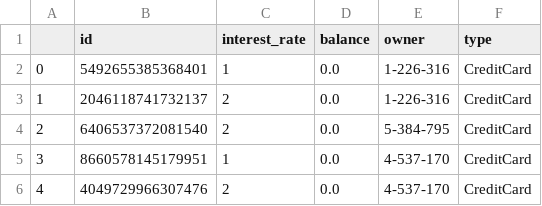
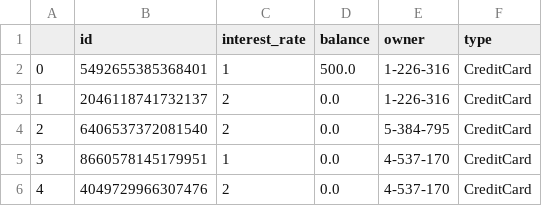
Before and after one commit to eivaremir/banking-system-emulator, a CSV file: flask-app/app/db/CreditCards.csv, drawn as a sheet; only a part is shown.

```diff
--- a/flask-app/app/db/CreditCards.csv
+++ b/flask-app/app/db/CreditCards.csv
@@ -1,3 +1,3 @@
 ,id,interest_rate,balance,owner,type
-0,5492655385368401,1,0.0,1-226-316,CreditCard
+0,5492655385368401,1,500.0,1-226-316,CreditCard
 1,2046118741732137,2,0.0,1-226-316,CreditCard
```
Also changed, not shown: flask-app/app/db/deposits.csv, flask-app/app/db/loans.csv, 3 other files.
